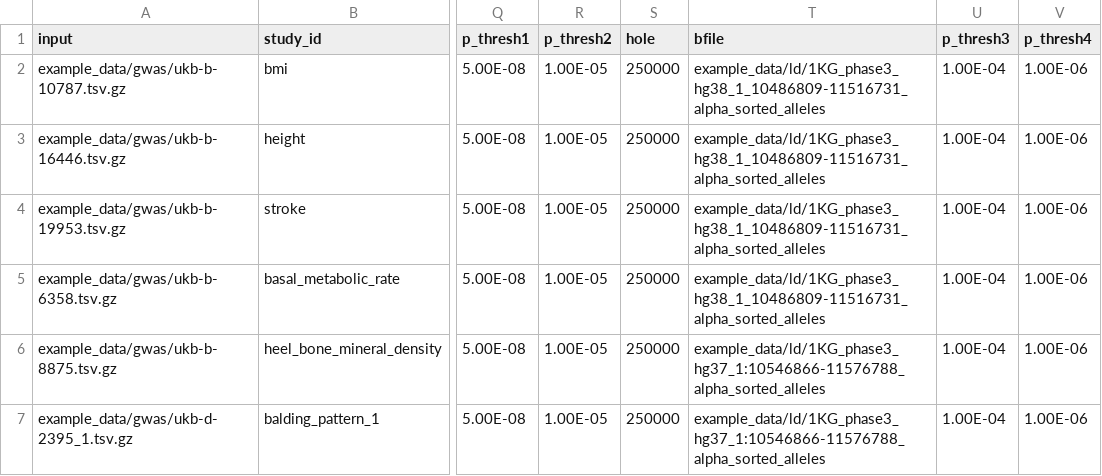
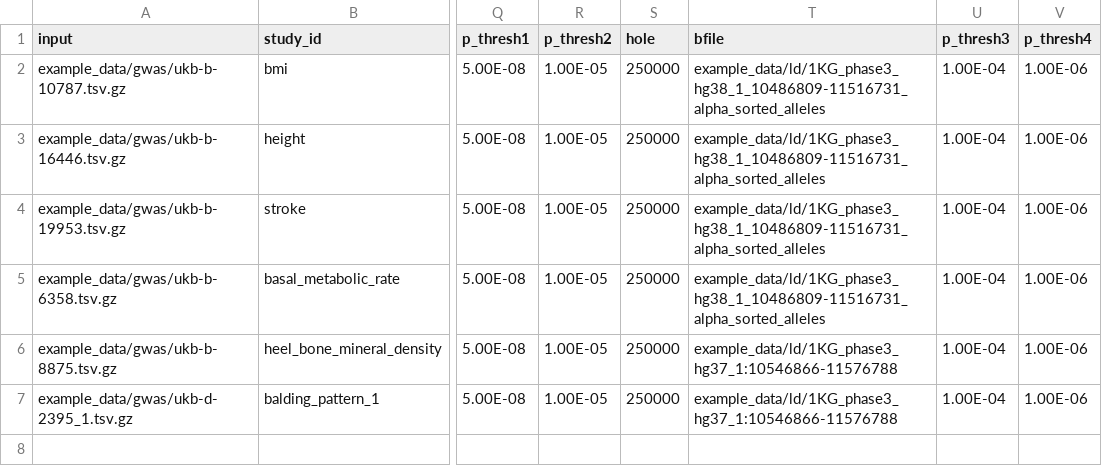
Before and after one commit to Biostatistics-Unit-HT/Flanders, a TSV file: example_data/example_data_finemapping_input_table.tsv, drawn as a sheet; only a part is shown, gaps mark what is left out; the diff names each change by its address in the sheet, - before the commit and + after, or states it on an @@ line.

Commit message:
updated example files with correct GRCh37 files

```diff
--- a/example_data/example_data_finemapping_input_table.tsv
+++ b/example_data/example_data_finemapping_input_table.tsv
-T6:T7 (bfile): example_data/ld/1KG_phase3_hg37_1:10546866-11576788_alpha_sorted_alleles
+T6:T7 (bfile): example_data/ld/1KG_phase3_hg37_1:10546866-11576788
```
Also changed, not shown: example_data/example_data_finemapping_input_table_long.tsv, 4 other files.
